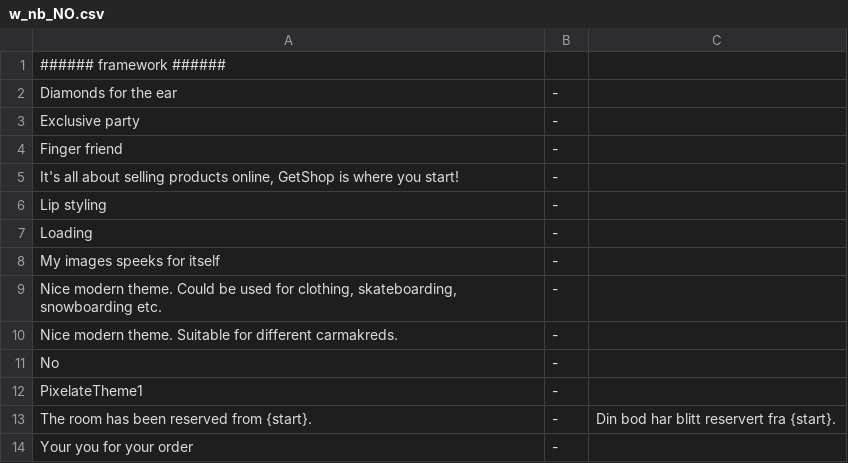
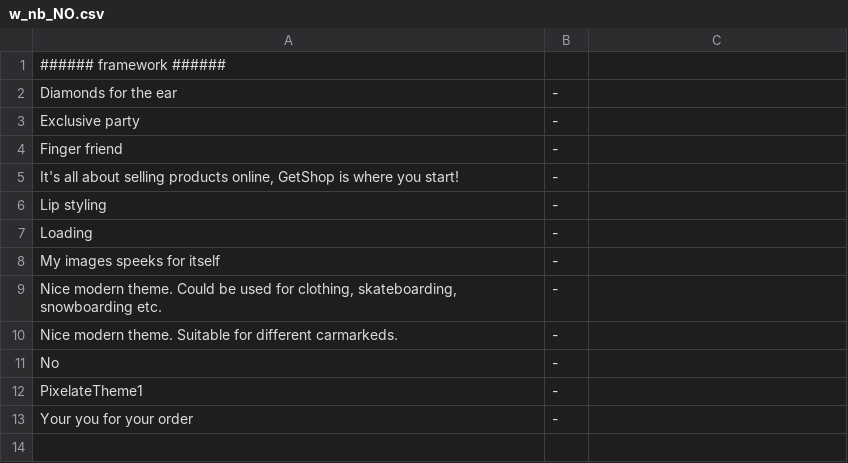
Before and after one commit to tamzidoronno/zaui-v4, a CSV file: com.getshop.client/ROOT/translation/stripped/w_nb_NO.csv, drawn as a sheet.

```diff
--- a/com.getshop.client/ROOT/translation/stripped/w_nb_NO.csv
+++ b/com.getshop.client/ROOT/translation/stripped/w_nb_NO.csv
@@ -9,6 +9,5 @@ My images speeks for itself;-;
 Nice modern theme. Could be used for clothing, skateboarding, snowboarding etc.;-;
-Nice modern theme. Suitable for different carmakreds.;-;
+Nice modern theme. Suitable for different carmarkeds.;-;
 No;-;
 PixelateTheme1;-;
-The room has been reserved from {start}.;-;Din bod har blitt reservert fra {start}.
 Your you for your order;-;
```
Also changed, not shown: com.getshop.client/ROOT/translation/w_nb_NO.csv, 1 other file.
